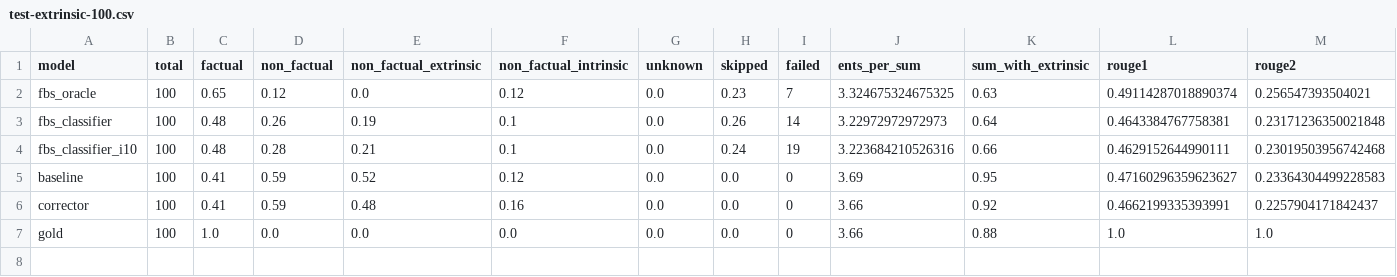
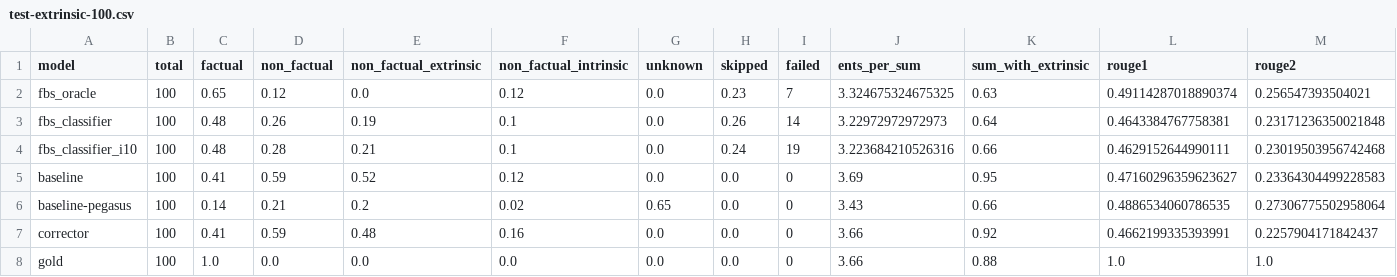
Before and after one commit to danton-nlp/GEF, a CSV file: results/test-extrinsic-100.csv, drawn as a sheet; only a part is shown; rows hold the shown columns only; the diff names each change by its address in the sheet, - before the commit and + after, or states it on an @@ line.

Commit message:
Reran debug-classifier & eval for 100 test-extrinsic with latest code

```diff
--- a/results/test-extrinsic-100.csv
+++ b/results/test-extrinsic-100.csv
+row 6: baseline-pegasus | 100 | 0.14 | 0.21 | 0.2 | 0.02 | 0.65 | 0.0 | 0 | 3.43 | 0.66 | 0.4886534060786535 | 0.27306775502958064
```
Also changed, not shown: 2 other files.
